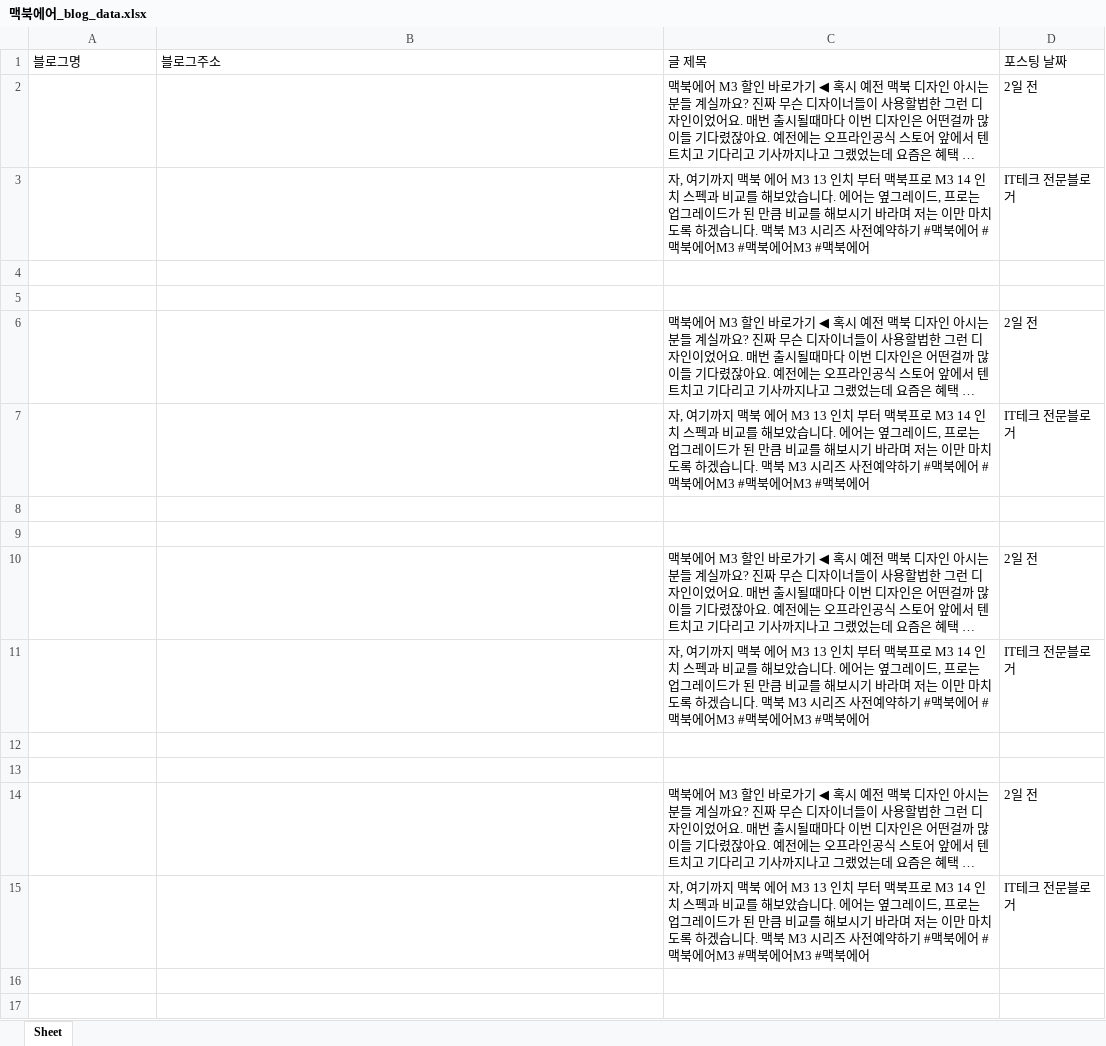
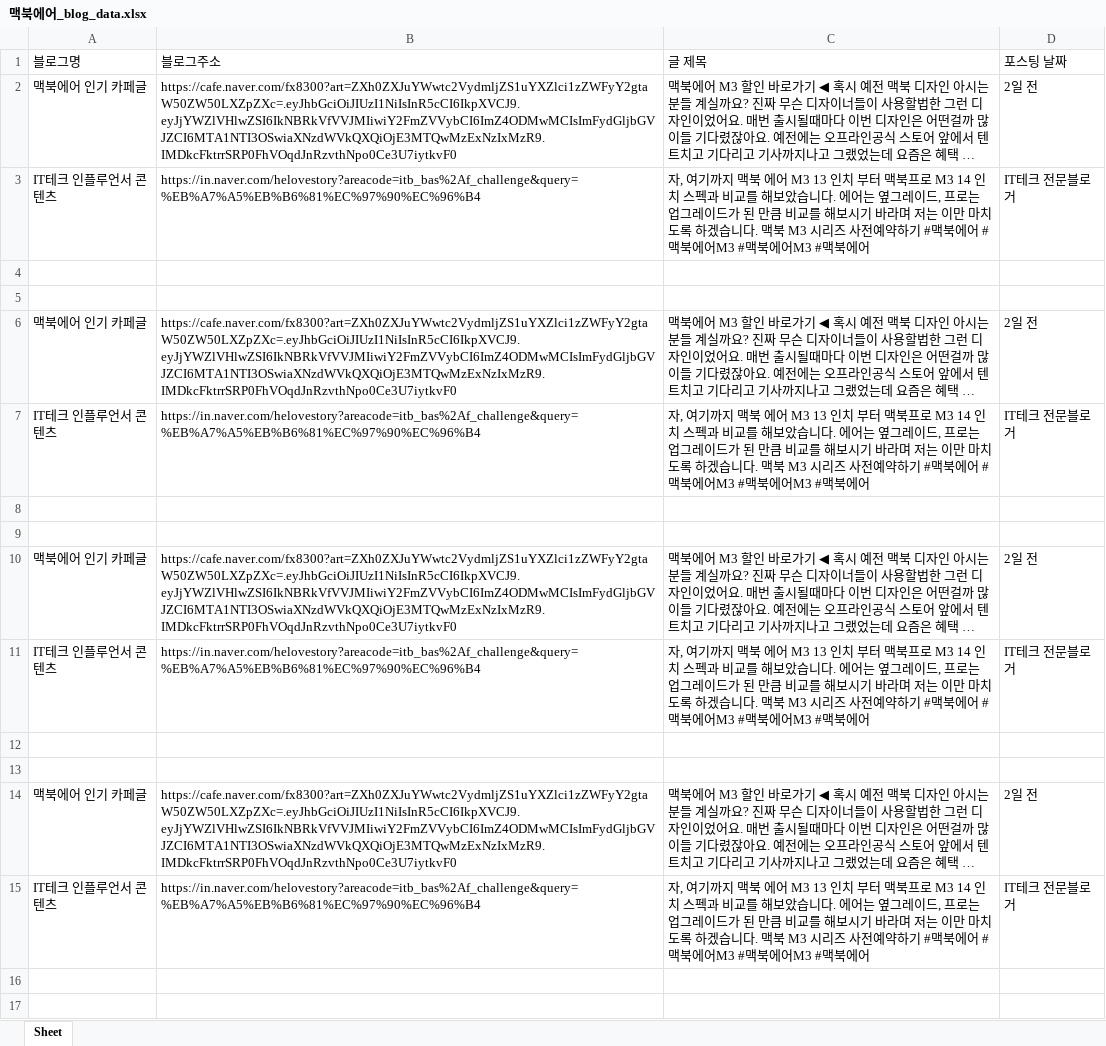
Before and after one commit to papasmf1/python240423, an Excel workbook: 맥북에어_blog_data.xlsx, sheet Sheet, drawn as a sheet; only a part is shown; long unchanged cells end in …; values as stored, in another font and other column widths than the file's, no borders; the diff covers the shown part only; the diff names each change by its address in the sheet, - before the commit and + after, or states it on an @@ line.

```diff
--- a/맥북에어_blog_data.xlsx (sheet Sheet)
+++ b/맥북에어_blog_data.xlsx (sheet Sheet)
-A2 (블로그명): (empty)
+A2 (블로그명): 맥북에어 인기 카페글
-B2 (블로그주소): (empty)
+B2 (블로그주소): https://cafe.naver.com/fx8300?art=ZXh0ZXJuYWwtc2VydmljZS1uYXZlci1zZWFyY2gtaW50ZW50LXZpZXc=.eyJhbGciOiJIUzI1NiIsInR5cCI6IkpXVCJ9.eyJjYWZlVHlwZSI6IkNBRkVfVVJMIiwiY2FmZVVybCI6ImZ4ODMwMCIsImFydGljbGVJZCI6MTA1NTI3OSwiaXNzdWVkQXQiOjE3MTQwMzExNzIxMzR9.IMDkcFktrrSRP0FhVOqdJnRzvthNpo0Ce3U7iytkvF0
-A3 (블로그명): (empty)
+A3 (블로그명): IT테크 인플루언서 콘텐츠
-B3 (블로그주소): (empty)
+B3 (블로그주소): https://in.naver.com/helovestory?areacode=itb_bas%2Af_challenge&query=%EB%A7%A5%EB%B6%81%EC%97%90%EC%96%B4
-A6 (블로그명): (empty)
+A6 (블로그명): 맥북에어 인기 카페글
-B6 (블로그주소): (empty)
+B6 (블로그주소): https://cafe.naver.com/fx8300?art=ZXh0ZXJuYWwtc2VydmljZS1uYXZlci1zZWFyY2gtaW50ZW50LXZpZXc=.eyJhbGciOiJIUzI1NiIsInR5cCI6IkpXVCJ9.eyJjYWZlVHlwZSI6IkNBRkVfVVJMIiwiY2FmZVVybCI6ImZ4ODMwMCIsImFydGljbGVJZCI6MTA1NTI3OSwiaXNzdWVkQXQiOjE3MTQwMzExNzIxMzR9.IMDkcFktrrSRP0FhVOqdJnRzvthNpo0Ce3U7iytkvF0
-A7 (블로그명): (empty)
+A7 (블로그명): IT테크 인플루언서 콘텐츠
-B7 (블로그주소): (empty)
+B7 (블로그주소): https://in.naver.com/helovestory?areacode=itb_bas%2Af_challenge&query=%EB%A7%A5%EB%B6%81%EC%97%90%EC%96%B4
-A10 (블로그명): (empty)
+A10 (블로그명): 맥북에어 인기 카페글
-B10 (블로그주소): (empty)
+B10 (블로그주소): https://cafe.naver.com/fx8300?art=ZXh0ZXJuYWwtc2VydmljZS1uYXZlci1zZWFyY2gtaW50ZW50LXZpZXc=.eyJhbGciOiJIUzI1NiIsInR5cCI6IkpXVCJ9.eyJjYWZlVHlwZSI6IkNBRkVfVVJMIiwiY2FmZVVybCI6ImZ4ODMwMCIsImFydGljbGVJZCI6MTA1NTI3OSwiaXNzdWVkQXQiOjE3MTQwMzExNzIxMzR9.IMDkcFktrrSRP0FhVOqdJnRzvthNpo0Ce3U7iytkvF0
-A11 (블로그명): (empty)
+A11 (블로그명): IT테크 인플루언서 콘텐츠
-B11 (블로그주소): (empty)
+B11 (블로그주소): https://in.naver.com/helovestory?areacode=itb_bas%2Af_challenge&query=%EB%A7%A5%EB%B6%81%EC%97%90%EC%96%B4
-A14 (블로그명): (empty)
+A14 (블로그명): 맥북에어 인기 카페글
-B14 (블로그주소): (empty)
+B14 (블로그주소): https://cafe.naver.com/fx8300?art=ZXh0ZXJuYWwtc2VydmljZS1uYXZlci1zZWFyY2gtaW50ZW50LXZpZXc=.eyJhbGciOiJIUzI1NiIsInR5cCI6IkpXVCJ9.eyJjYWZlVHlwZSI6IkNBRkVfVVJMIiwiY2FmZVVybCI6ImZ4ODMwMCIsImFydGljbGVJZCI6MTA1NTI3OSwiaXNzdWVkQXQiOjE3MTQwMzExNzIxMzR9.IMDkcFktrrSRP0FhVOqdJnRzvthNpo0Ce3U7iytkvF0
-A15 (블로그명): (empty)
+A15 (블로그명): IT테크 인플루언서 콘텐츠
-B15 (블로그주소): (empty)
+B15 (블로그주소): https://in.naver.com/helovestory?areacode=itb_bas%2Af_challenge&query=%EB%A7%A5%EB%B6%81%EC%97%90%EC%96%B4
```
Also changed, not shown: 380 edited cells elsewhere in this sheet, 1 other file.
